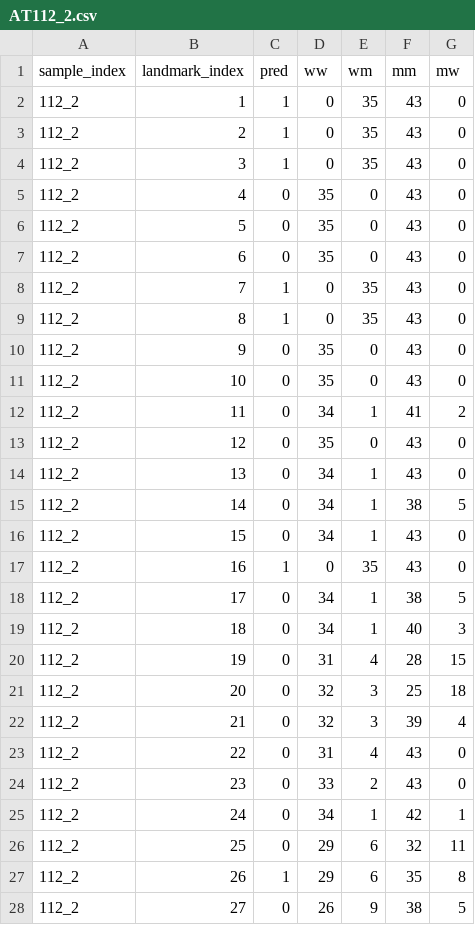
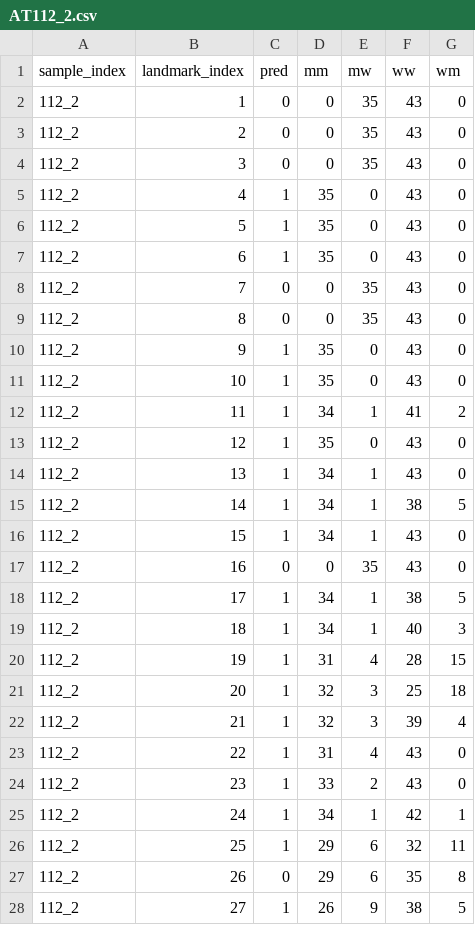
Before and after one commit to liwencong1995/SDS-Capstone-Zebrafish, a CSV file: 5.output_AT_2med/AT112_2.csv, drawn as a sheet; only a part is shown; the diff covers the shown part only.

```diff
--- a/5.output_AT_2med/AT112_2.csv
+++ b/5.output_AT_2med/AT112_2.csv
@@ -1,28 +1,28 @@
-sample_index, landmark_index, pred, ww, wm, mm, mw
-112_2, 1, 1, 0, 35, 43, 0
-112_2, 2, 1, 0, 35, 43, 0
-112_2, 3, 1, 0, 35, 43, 0
-112_2, 4, 0, 35, 0, 43, 0
-112_2, 5, 0, 35, 0, 43, 0
-112_2, 6, 0, 35, 0, 43, 0
-112_2, 7, 1, 0, 35, 43, 0
-112_2, 8, 1, 0, 35, 43, 0
-112_2, 9, 0, 35, 0, 43, 0
-112_2, 10, 0, 35, 0, 43, 0
-112_2, 11, 0, 34, 1, 41, 2
-112_2, 12, 0, 35, 0, 43, 0
-112_2, 13, 0, 34, 1, 43, 0
-112_2, 14, 0, 34, 1, 38, 5
-112_2, 15, 0, 34, 1, 43, 0
-112_2, 16, 1, 0, 35, 43, 0
-112_2, 17, 0, 34, 1, 38, 5
-112_2, 18, 0, 34, 1, 40, 3
-112_2, 19, 0, 31, 4, 28, 15
-112_2, 20, 0, 32, 3, 25, 18
-112_2, 21, 0, 32, 3, 39, 4
-112_2, 22, 0, 31, 4, 43, 0
-112_2, 23, 0, 33, 2, 43, 0
-112_2, 24, 0, 34, 1, 42, 1
-112_2, 25, 0, 29, 6, 32, 11
-112_2, 26, 1, 29, 6, 35, 8
-112_2, 27, 0, 26, 9, 38, 5
+sample_index,landmark_index,pred,mm,mw,ww,wm
+112_2,1,0,0,35,43,0
+112_2,2,0,0,35,43,0
+112_2,3,0,0,35,43,0
+112_2,4,1,35,0,43,0
+112_2,5,1,35,0,43,0
+112_2,6,1,35,0,43,0
+112_2,7,0,0,35,43,0
+112_2,8,0,0,35,43,0
+112_2,9,1,35,0,43,0
+112_2,10,1,35,0,43,0
+112_2,11,1,34,1,41,2
+112_2,12,1,35,0,43,0
+112_2,13,1,34,1,43,0
+112_2,14,1,34,1,38,5
+112_2,15,1,34,1,43,0
+112_2,16,0,0,35,43,0
+112_2,17,1,34,1,38,5
+112_2,18,1,34,1,40,3
+112_2,19,1,31,4,28,15
+112_2,20,1,32,3,25,18
+112_2,21,1,32,3,39,4
+112_2,22,1,31,4,43,0
+112_2,23,1,33,2,43,0
+112_2,24,1,34,1,42,1
+112_2,25,1,29,6,32,11
+112_2,26,0,29,6,35,8
+112_2,27,1,26,9,38,5
```
Also changed, not shown: 125 edited cells elsewhere in this file, 5.output_AT_2med/AT112_1.csv, 5.output_AT_2med/AT143.csv, 12 other files.
